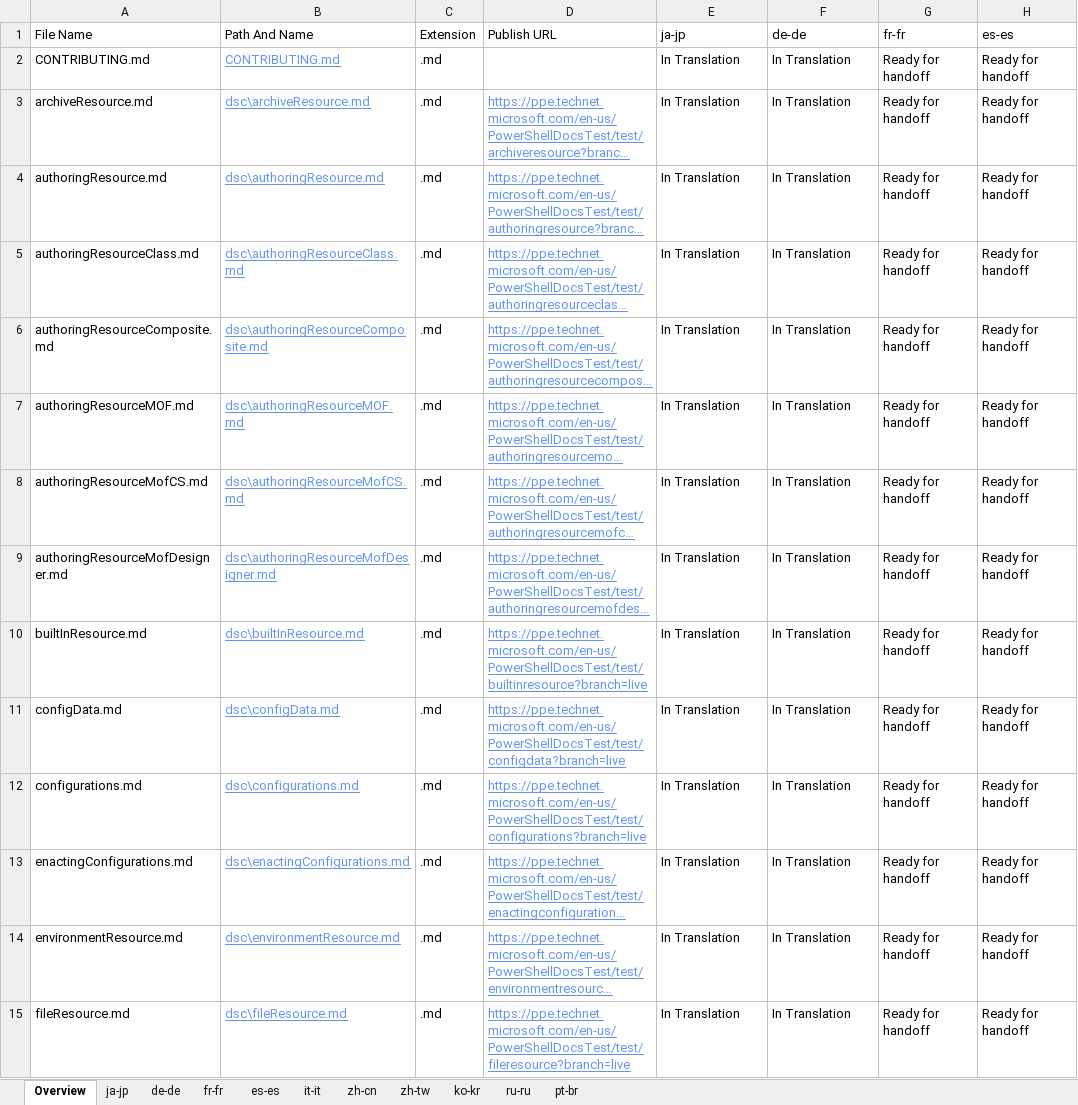
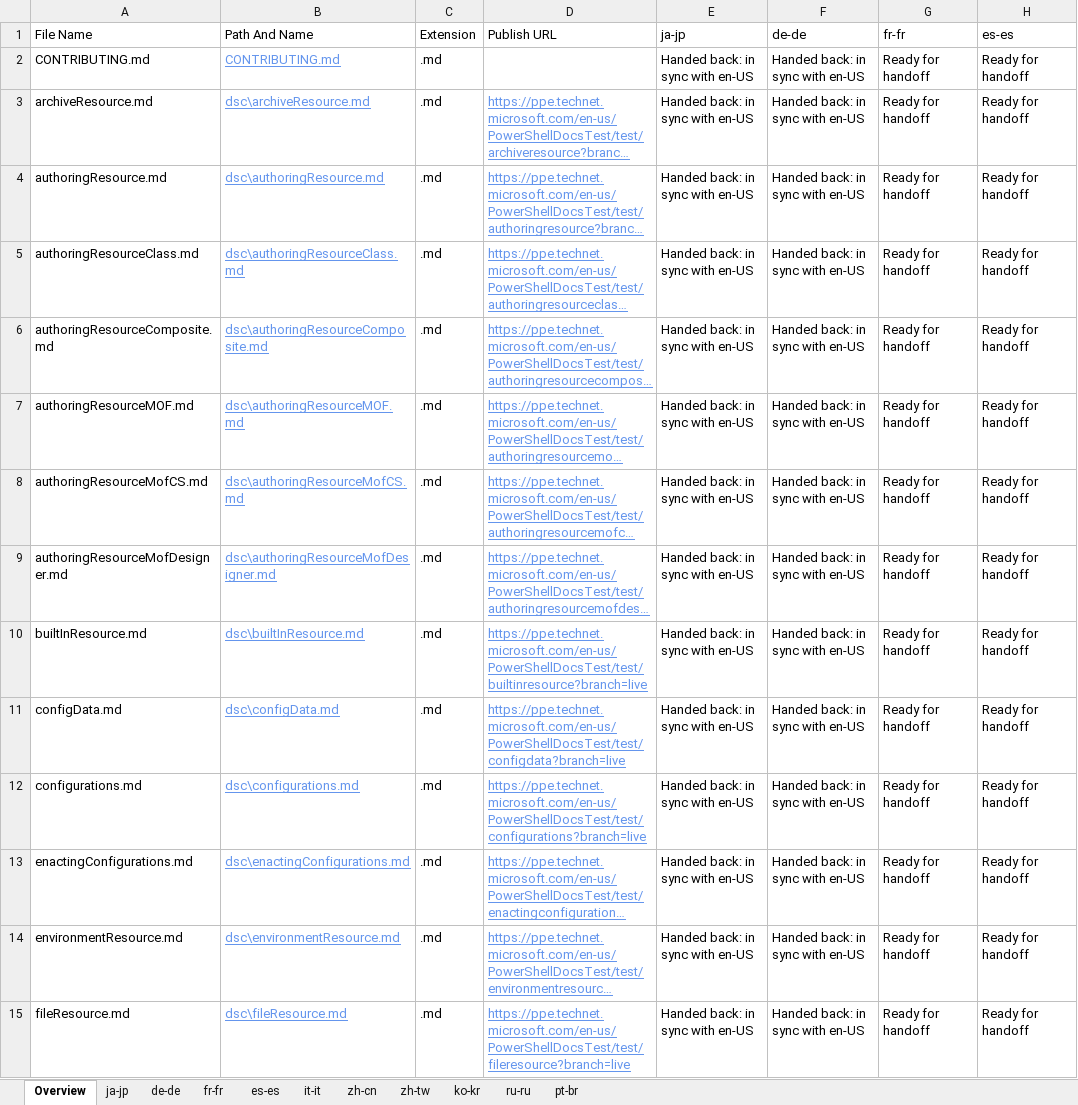
Before and after one commit to OpenLocalizationOrg/PowerShell-Docs.handback, an Excel workbook: ol-handback/OpenLocalizationOrg/PowerShell-Docs/live/localization-status.xlsx, sheet Overview, drawn as a sheet; only a part is shown; long unchanged cells end in …; values as stored, in another font and other column widths than the file's, no borders; table styles not drawn; the diff covers the shown part only; the diff names each change by its address in the sheet, - before the commit and + after, or states it on an @@ line.

```diff
--- a/ol-handback/OpenLocalizationOrg/PowerShell-Docs/live/localization-status.xlsx (sheet Overview)
+++ b/ol-handback/OpenLocalizationOrg/PowerShell-Docs/live/localization-status.xlsx (sheet Overview)
-E2:E15 (ja-jp): In Translation
+E2:E15 (ja-jp): Handed back: in sync with en-US
-F2:F15 (de-de): In Translation
+F2:F15 (de-de): Handed back: in sync with en-US
```
Also changed, not shown: 84 edited cells elsewhere in this sheet, sheet de-de, sheet ja-jp, sheet fr-fr, sheet es-es, sheet it-it, sheet zh-cn, 4 more sheets, ol-handback/OpenLocalizationOrg/PowerShell-Docs/live/handback-status.xlsx.
